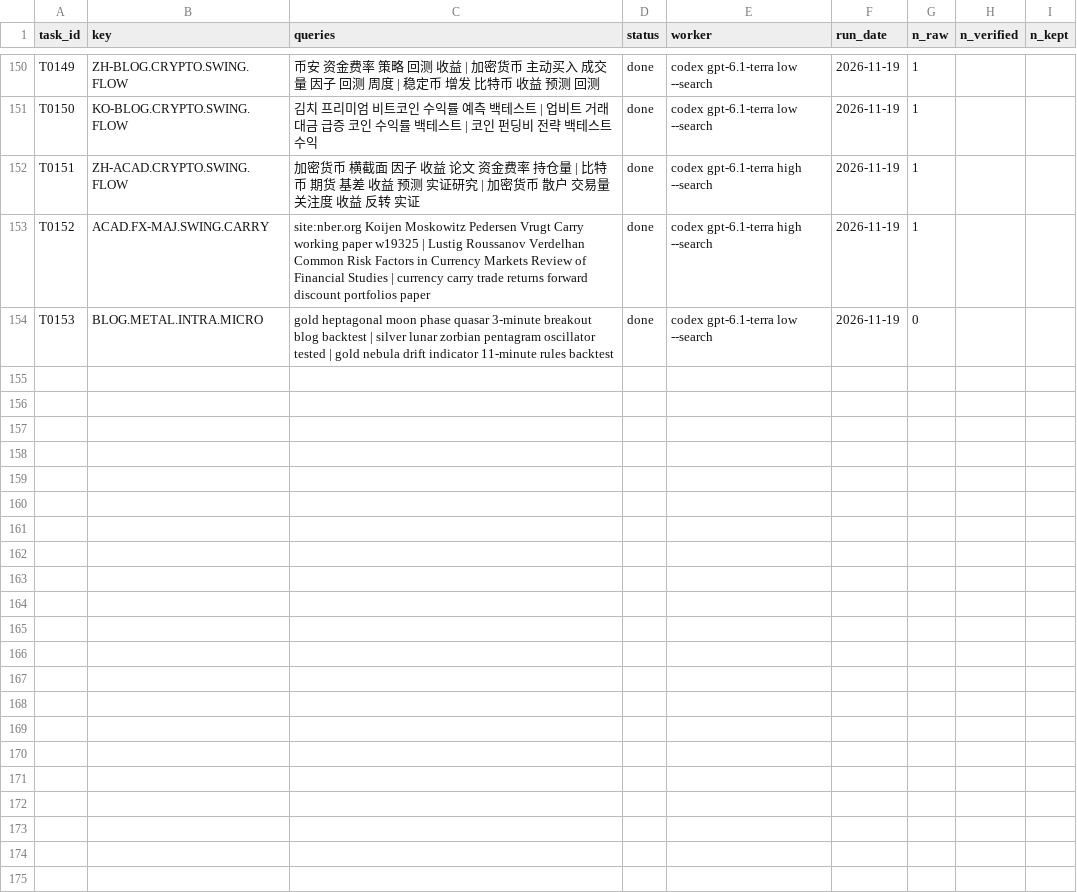
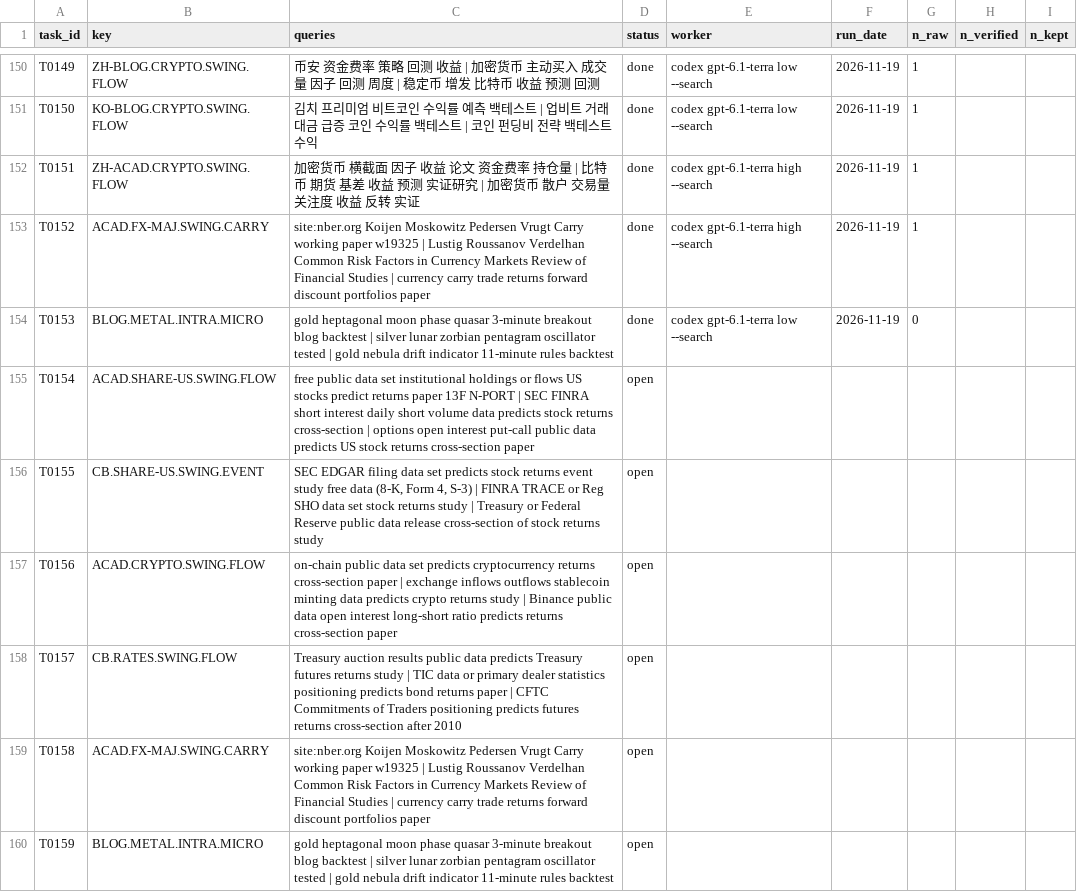
Before and after one commit to hslu-jwn/claude-backtester_V2, a CSV file: research/harvest/tasks.csv, drawn as a sheet; only a part is shown, gaps mark what is left out.

```diff
--- a/research/harvest/tasks.csv
+++ b/research/harvest/tasks.csv
@@ -154 +154,7 @@ T0152,ACAD.FX-MAJ.SWING.CARRY,site:nber.org Koijen Moskowitz Pedersen Vrugt Carr
 T0153,BLOG.METAL.INTRA.MICRO,gold heptagonal moon phase quasar 3-minute breakout blog backtest | silver lunar zorbian pentagram oscillator tested | gold nebula drift indicator 11-minute rules backtest,done,codex gpt-6.1-terra low --search,2026-11-19,0,,
+T0154,ACAD.SHARE-US.SWING.FLOW,free public data set institutional holdings or flows US stocks predict returns paper 13F N-PORT | SEC FINRA short interest daily short volume data predicts stock returns cross-section | options open interest put-call public data predicts US stock returns cross-section paper,open,,,,,
+T0155,CB.SHARE-US.SWING.EVENT,"SEC EDGAR filing data set predicts stock returns event study free data (8-K, Form 4, S-3) | FINRA TRACE or Reg SHO data set stock returns study | Treasury or Federal Reserve public data release cross-section of stock returns study",open,,,,,
+T0156,ACAD.CRYPTO.SWING.FLOW,on-chain public data set predicts cryptocurrency returns cross-section paper | exchange inflows outflows stablecoin minting data predicts crypto returns study | Binance public data open interest long-short ratio predicts returns cross-section paper,open,,,,,
+T0157,CB.RATES.SWING.FLOW,Treasury auction results public data predicts Treasury futures returns study | TIC data or primary dealer statistics positioning predicts bond returns paper | CFTC Commitments of Traders positioning predicts futures returns cross-section after 2010,open,,,,,
+T0158,ACAD.FX-MAJ.SWING.CARRY,site:nber.org Koijen Moskowitz Pedersen Vrugt Carry working paper w19325 | Lustig Roussanov Verdelhan Common Risk Factors in Currency Markets Review of Financial Studies | currency carry trade returns forward discount portfolios paper,open,,,,,
+T0159,BLOG.METAL.INTRA.MICRO,gold heptagonal moon phase quasar 3-minute breakout blog backtest | silver lunar zorbian pentagram oscillator tested | gold nebula drift indicator 11-minute rules backtest,open,,,,,
```
